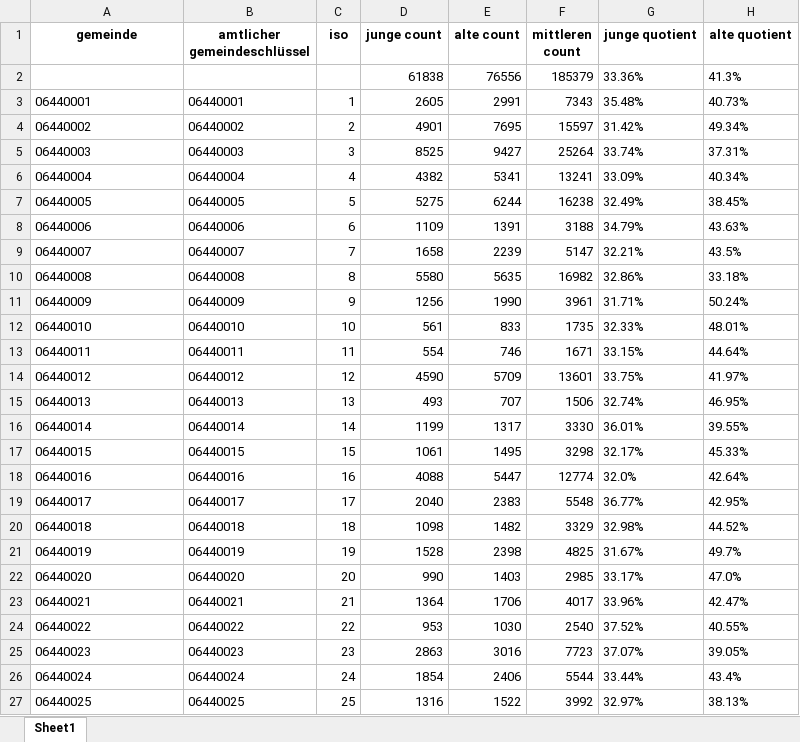
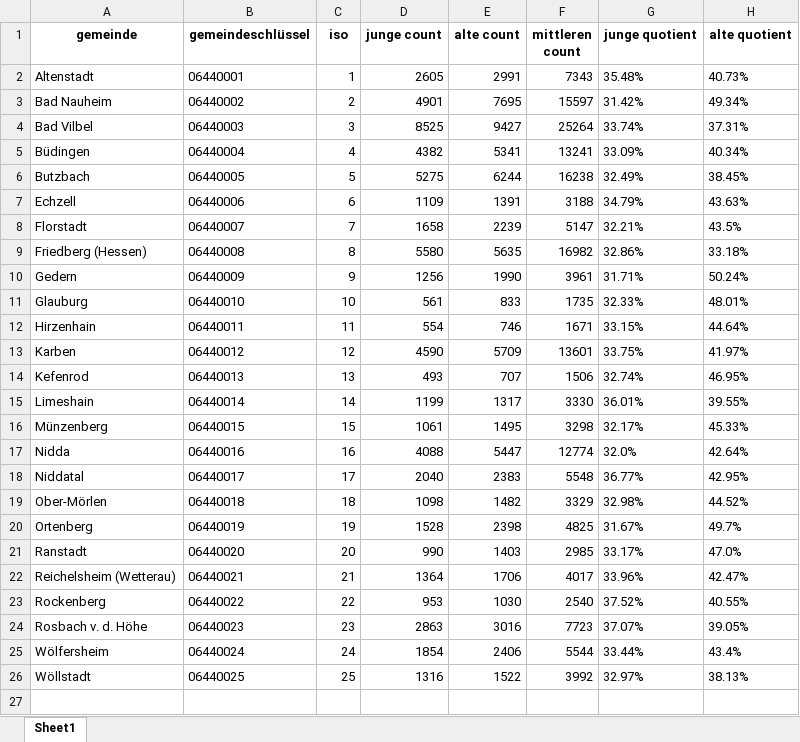
Before and after one commit to Vlad-Gordienko/daten-scripts, an Excel workbook: result/geburtsjahrgangsstatistik.xlsx, sheet Sheet1, drawn as a sheet; values as stored, in another font and other column widths than the file's, no borders; removed rows and columns are numbered as before the commit, all else as after; the diff names each change by its address in the sheet, - before the commit and + after, or states it on an @@ line.

Commit message:
get_gemeinde_by_schluessel

```diff
--- a/result/geburtsjahrgangsstatistik.xlsx (sheet Sheet1)
+++ b/result/geburtsjahrgangsstatistik.xlsx (sheet Sheet1)
-B1: amtlicher gemeindeschlüssel
+B1: gemeindeschlüssel
-row 2:  |  |  | 61838 | 76556 | 185379 | 33.36% | 41.3%
-A2 (gemeinde): 06440001
+A2 (gemeinde): Altenstadt
-A3 (gemeinde): 06440002
+A3 (gemeinde): Bad Nauheim
-A4 (gemeinde): 06440003
+A4 (gemeinde): Bad Vilbel
-A5 (gemeinde): 06440004
+A5 (gemeinde): Büdingen
-A6 (gemeinde): 06440005
+A6 (gemeinde): Butzbach
-A7 (gemeinde): 06440006
+A7 (gemeinde): Echzell
-A8 (gemeinde): 06440007
+A8 (gemeinde): Florstadt
-A9 (gemeinde): 06440008
+A9 (gemeinde): Friedberg (Hessen)
-A10 (gemeinde): 06440009
+A10 (gemeinde): Gedern
-A11 (gemeinde): 06440010
+A11 (gemeinde): Glauburg
-A12 (gemeinde): 06440011
+A12 (gemeinde): Hirzenhain
-A13 (gemeinde): 06440012
+A13 (gemeinde): Karben
-A14 (gemeinde): 06440013
+A14 (gemeinde): Kefenrod
-A15 (gemeinde): 06440014
+A15 (gemeinde): Limeshain
-A16 (gemeinde): 06440015
+A16 (gemeinde): Münzenberg
-A17 (gemeinde): 06440016
+A17 (gemeinde): Nidda
-A18 (gemeinde): 06440017
+A18 (gemeinde): Niddatal
-A19 (gemeinde): 06440018
+A19 (gemeinde): Ober-Mörlen
-A20 (gemeinde): 06440019
+A20 (gemeinde): Ortenberg
-A21 (gemeinde): 06440020
+A21 (gemeinde): Ranstadt
-A22 (gemeinde): 06440021
+A22 (gemeinde): Reichelsheim (Wetterau)
-A23 (gemeinde): 06440022
+A23 (gemeinde): Rockenberg
-A24 (gemeinde): 06440023
+A24 (gemeinde): Rosbach v. d. Höhe
-A25 (gemeinde): 06440024
+A25 (gemeinde): Wölfersheim
-A26 (gemeinde): 06440025
+A26 (gemeinde): Wöllstadt
```
Also changed, not shown: 4 other files.
